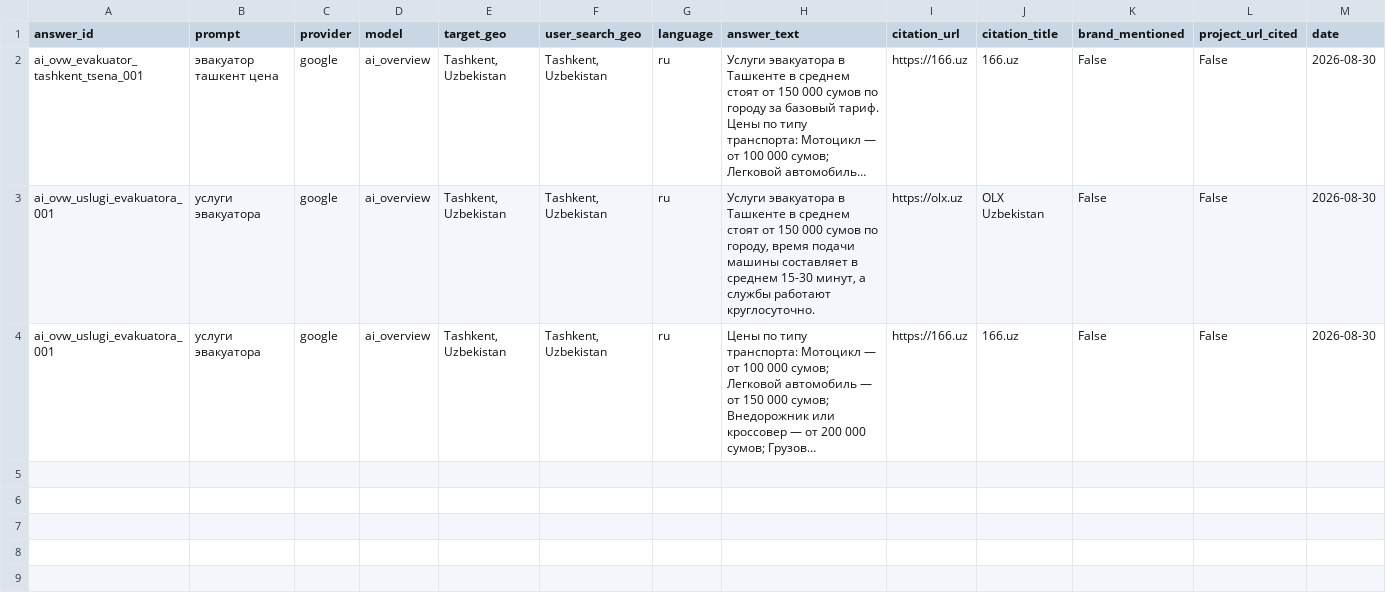
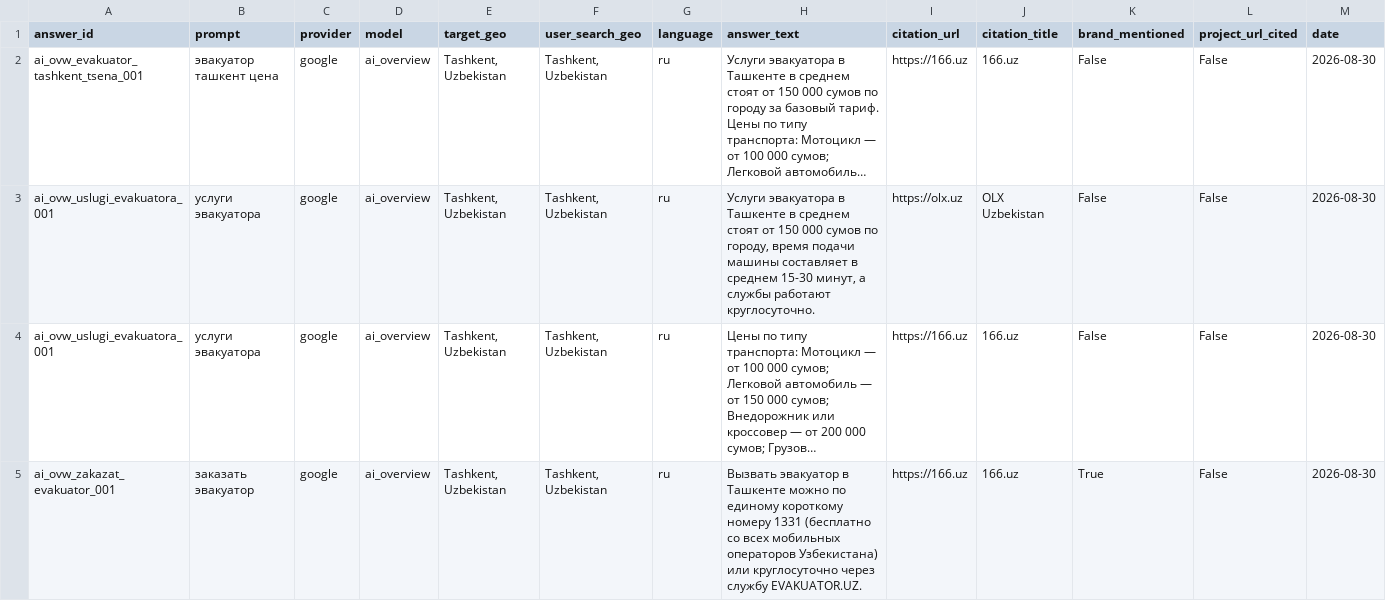
Before and after one commit to oybekergashev915-sys/Evakuator-, a CSV file: geo_agent/data/processed/услуги-эвакуатора_ai_answers.csv, drawn as a sheet; only a part is shown; long unchanged cells end in …; the diff covers the shown part only; the diff names each change by its address in the sheet, - before the commit and + after, or states it on an @@ line.

```diff
--- a/geo_agent/data/processed/услуги-эвакуатора_ai_answers.csv
+++ b/geo_agent/data/processed/услуги-эвакуатора_ai_answers.csv
+row 5: ai_ovw_zakazat_evakuator_001 | заказать эвакуатор | google | ai_overview | Tashkent, Uzbekistan | Tashkent, Uzbekistan | ru | Вызвать эвакуатор в Ташкенте можно по единому короткому номеру 1331 (бесплатно со всех мобильных операторов Узбекистана) или круглосуточно через службу EVAKUATOR.UZ. | https://166.uz | 166.uz | True | False | 2026-08-30
```
Also changed, not shown: 2 added rows elsewhere in this file, geo_agent/data/import/ai_answers.csv, geo_agent/data/processed/услуги-эвакуатора_placement_opportunities.csv, 15 other files.
